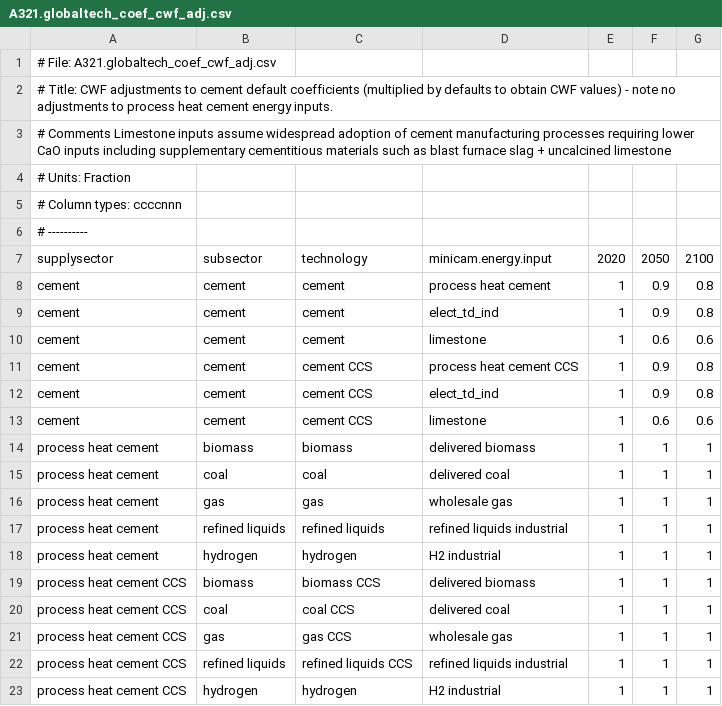
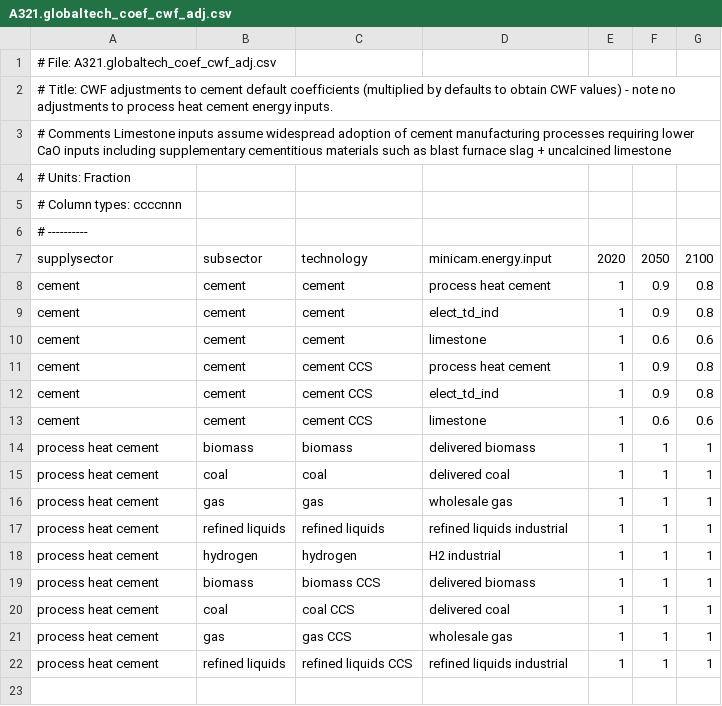
Before and after one commit to jayfuhrman/min-viable-cdr, a CSV file: input/gcamdata/inst/extdata/energy/A321.globaltech_coef_cwf_adj.csv, drawn as a sheet.

```diff
--- a/input/gcamdata/inst/extdata/energy/A321.globaltech_coef_cwf_adj.csv
+++ b/input/gcamdata/inst/extdata/energy/A321.globaltech_coef_cwf_adj.csv
@@ -10,3 +10,3 @@ cement,cement,cement,elect_td_ind,1,0.9,0.8
 cement,cement,cement,limestone,1,0.6,0.6
-cement,cement,cement CCS,process heat cement CCS,1,0.9,0.8
+cement,cement,cement CCS,process heat cement,1,0.9,0.8
 cement,cement,cement CCS,elect_td_ind,1,0.9,0.8
@@ -18,6 +18,5 @@ process heat cement,refined liquids,refined liquids,refined liquids industrial,1
 process heat cement,hydrogen,hydrogen,H2 industrial,1,1,1
-process heat cement CCS,biomass,biomass CCS,delivered biomass,1,1,1
-process heat cement CCS,coal,coal CCS,delivered coal,1,1,1
-process heat cement CCS,gas,gas CCS,wholesale gas,1,1,1
-process heat cement CCS,refined liquids,refined liquids CCS,refined liquids industrial,1,1,1
-process heat cement CCS,hydrogen,hydrogen,H2 industrial,1,1,1
+process heat cement,biomass,biomass CCS,delivered biomass,1,1,1
+process heat cement,coal,coal CCS,delivered coal,1,1,1
+process heat cement,gas,gas CCS,wholesale gas,1,1,1
+process heat cement,refined liquids,refined liquids CCS,refined liquids industrial,1,1,1
```
Also changed, not shown: input/gcamdata/inst/extdata/energy/A321.globaltech_coef.csv, input/gcamdata/inst/extdata/energy/A321.globaltech_shrwt.csv, 8 other files.
